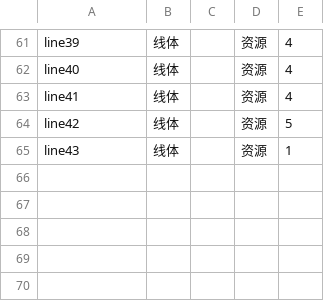
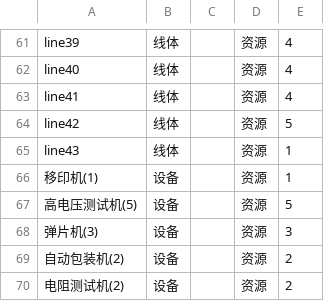
Before and after one commit to APS-H/LegacySystem, a CSV file: schema/resource.csv, drawn as a sheet; only a part is shown, gaps mark what is left out; the diff names each change by its address in the sheet, - before the commit and + after, or states it on an @@ line.

```diff
--- a/schema/resource.csv
+++ b/schema/resource.csv
+row 66: 移印机(1) | 设备 |  | 资源 | 1
+row 67: 高电压测试机(5) | 设备 |  | 资源 | 5
+row 68: 弹片机(3) | 设备 |  | 资源 | 3
+row 69: 自动包装机(2) | 设备 |  | 资源 | 2
+row 70: 电阻测试机(2) | 设备 |  | 资源 | 2
```
Also changed, not shown: schema/cal.csv.
